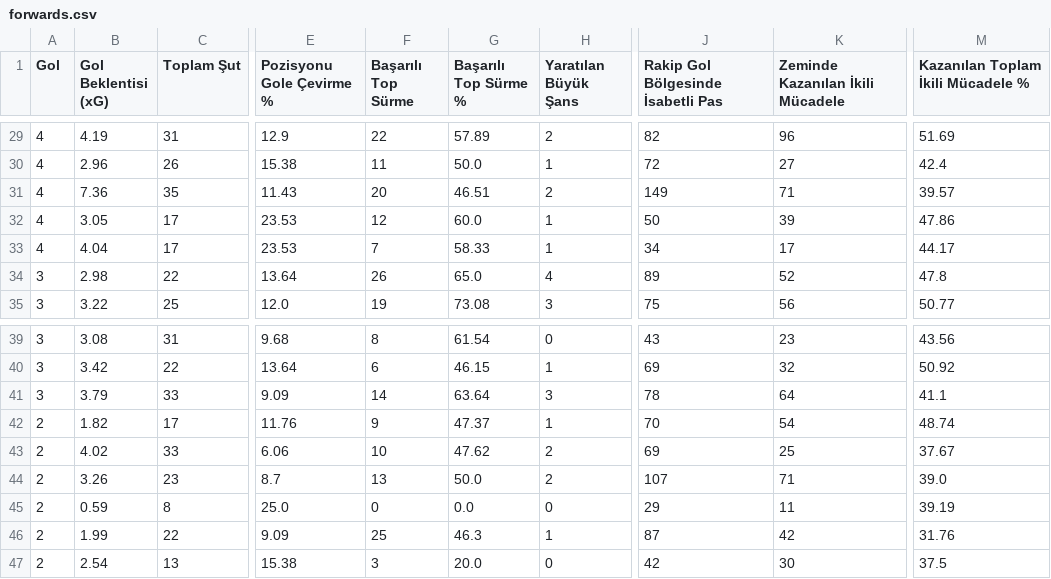
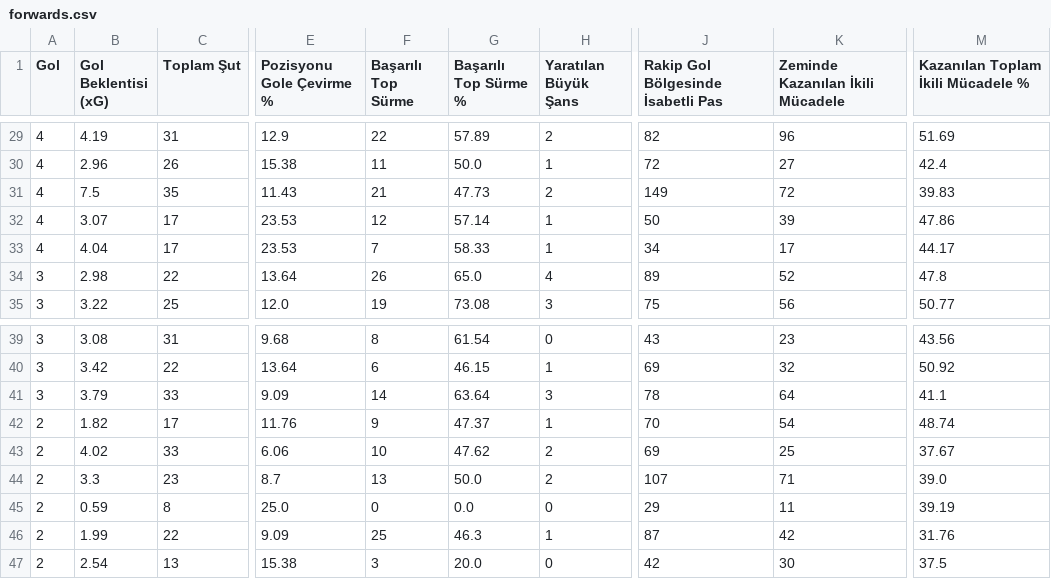
Before and after one commit to scatterradarcsv/csv_scatter_radar_total, a CSV file: forwards.csv, drawn as a sheet; only a part is shown, gaps mark what is left out; the diff names each change by its address in the sheet, - before the commit and + after, or states it on an @@ line.

Commit message:
Updated forwards.csv

```diff
--- a/forwards.csv
+++ b/forwards.csv
-B31 (Gol Beklentisi (xG)): 7.36
+B31 (Gol Beklentisi (xG)): 7.5
-F31 (Başarılı Top Sürme): 20
+F31 (Başarılı Top Sürme): 21
-G31 (Başarılı Top Sürme %): 46.51
+G31 (Başarılı Top Sürme %): 47.73
-K31 (Zeminde Kazanılan İkili Mücadele): 71
+K31 (Zeminde Kazanılan İkili Mücadele): 72
-M31: 39.57
+M31: 39.83
-B32 (Gol Beklentisi (xG)): 3.05
+B32 (Gol Beklentisi (xG)): 3.07
-G32 (Başarılı Top Sürme %): 60.0
+G32 (Başarılı Top Sürme %): 57.14
-B44 (Gol Beklentisi (xG)): 3.26
+B44 (Gol Beklentisi (xG)): 3.3
```
